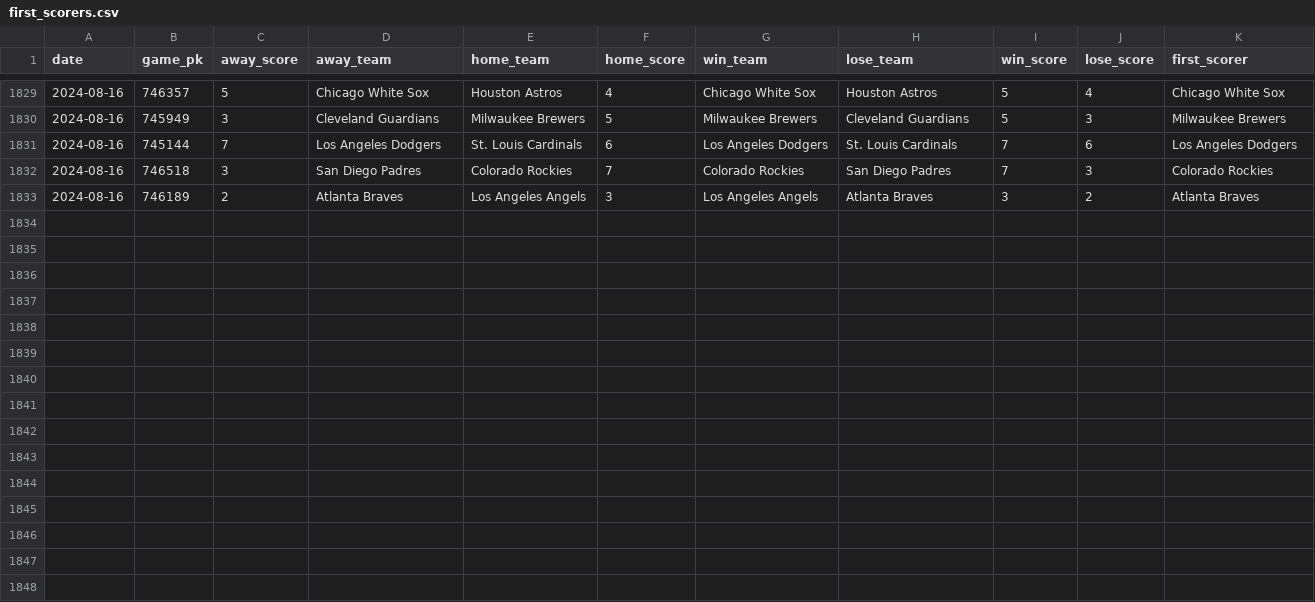
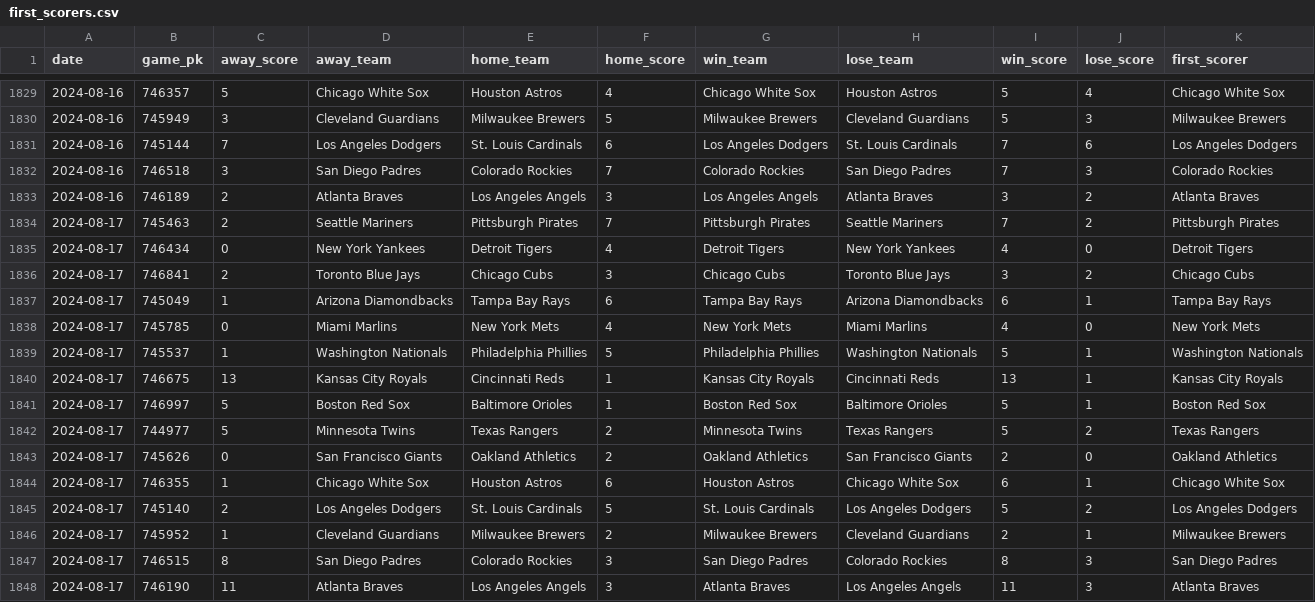
Before and after one commit to chadallison/mlb24, a CSV file: data/first_scorers.csv, drawn as a sheet; only a part is shown, gaps mark what is left out.

```diff
--- a/data/first_scorers.csv
+++ b/data/first_scorers.csv
@@ -1833 +1833,16 @@ date,game_pk,away_score,away_team,home_team,home_score,win_team,lose_team,win_sc
 2024-08-16,746189,2,Atlanta Braves,Los Angeles Angels,3,Los Angeles Angels,Atlanta Braves,3,2,Atlanta Braves
+2024-08-17,745463,2,Seattle Mariners,Pittsburgh Pirates,7,Pittsburgh Pirates,Seattle Mariners,7,2,Pittsburgh Pirates
+2024-08-17,746434,0,New York Yankees,Detroit Tigers,4,Detroit Tigers,New York Yankees,4,0,Detroit Tigers
+2024-08-17,746841,2,Toronto Blue Jays,Chicago Cubs,3,Chicago Cubs,Toronto Blue Jays,3,2,Chicago Cubs
+2024-08-17,745049,1,Arizona Diamondbacks,Tampa Bay Rays,6,Tampa Bay Rays,Arizona Diamondbacks,6,1,Tampa Bay Rays
+2024-08-17,745785,0,Miami Marlins,New York Mets,4,New York Mets,Miami Marlins,4,0,New York Mets
+2024-08-17,745537,1,Washington Nationals,Philadelphia Phillies,5,Philadelphia Phillies,Washington Nationals,5,1,Washington Nationals
+2024-08-17,746675,13,Kansas City Royals,Cincinnati Reds,1,Kansas City Royals,Cincinnati Reds,13,1,Kansas City Royals
+2024-08-17,746997,5,Boston Red Sox,Baltimore Orioles,1,Boston Red Sox,Baltimore Orioles,5,1,Boston Red Sox
+2024-08-17,744977,5,Minnesota Twins,Texas Rangers,2,Minnesota Twins,Texas Rangers,5,2,Texas Rangers
+2024-08-17,745626,0,San Francisco Giants,Oakland Athletics,2,Oakland Athletics,San Francisco Giants,2,0,Oakland Athletics
+2024-08-17,746355,1,Chicago White Sox,Houston Astros,6,Houston Astros,Chicago White Sox,6,1,Chicago White Sox
+2024-08-17,745140,2,Los Angeles Dodgers,St. Louis Cardinals,5,St. Louis Cardinals,Los Angeles Dodgers,5,2,Los Angeles Dodgers
+2024-08-17,745952,1,Cleveland Guardians,Milwaukee Brewers,2,Milwaukee Brewers,Cleveland Guardians,2,1,Milwaukee Brewers
+2024-08-17,746515,8,San Diego Padres,Colorado Rockies,3,San Diego Padres,Colorado Rockies,8,3,San Diego Padres
+2024-08-17,746190,11,Atlanta Braves,Los Angeles Angels,3,Atlanta Braves,Los Angeles Angels,11,3,Atlanta Braves
```
Also changed, not shown: data/end_games.csv, data/first_inning_scores.csv, 24 other files.
